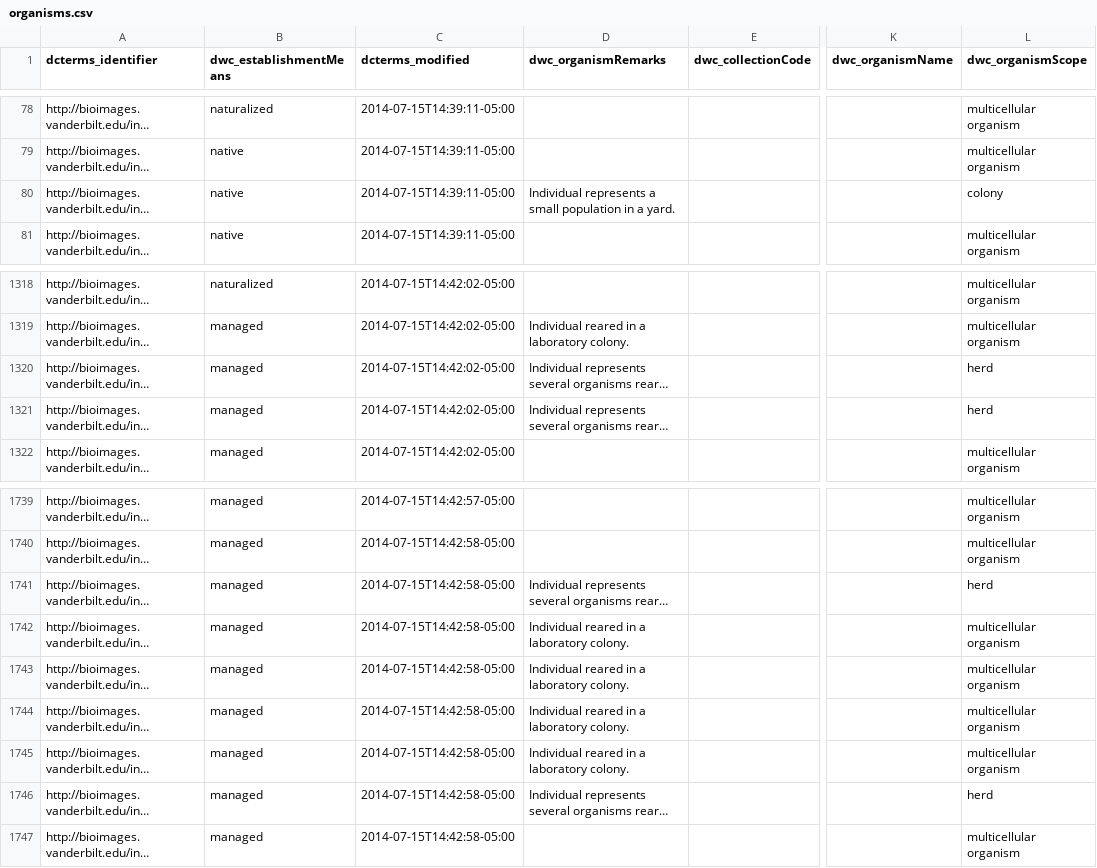
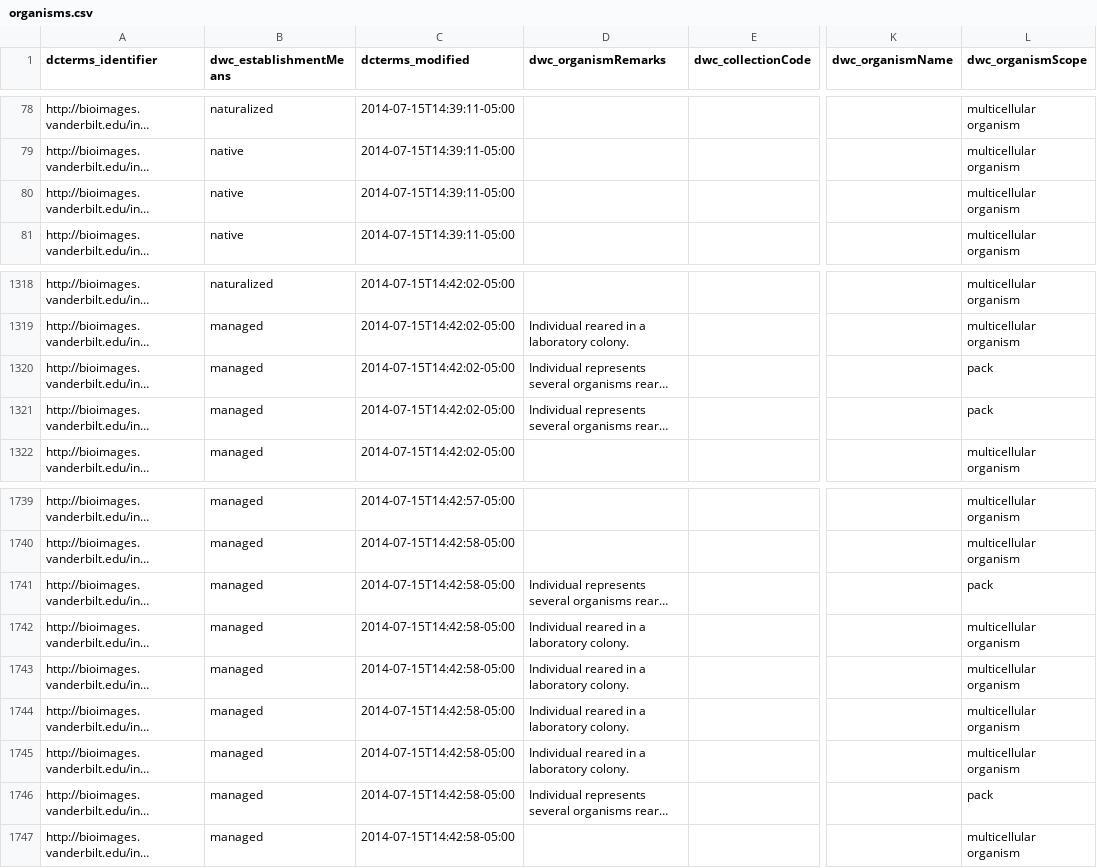
Before and after one commit to baskaufs/Bioimages, a CSV file: organisms.csv, drawn as a sheet; only a part is shown, gaps mark what is left out; long unchanged cells end in …; the diff names each change by its address in the sheet, - before the commit and + after, or states it on an @@ line.

Commit message:
fixed some issues with organismScope

```diff
--- a/organisms.csv
+++ b/organisms.csv
-D80 (dwc_organismRemarks): Individual represents a small population in a yard.
+D80 (dwc_organismRemarks): (empty)
-L80 (dwc_organismScope): colony
+L80 (dwc_organismScope): multicellular organism
-L1320:L1321 (dwc_organismScope): herd
+L1320:L1321 (dwc_organismScope): pack
-L1741 (dwc_organismScope): herd
+L1741 (dwc_organismScope): pack
-L1746 (dwc_organismScope): herd
+L1746 (dwc_organismScope): pack
```
